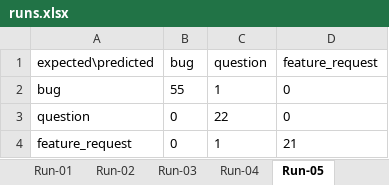
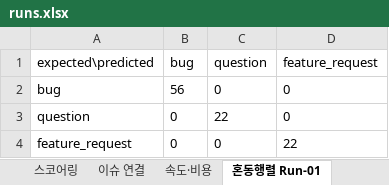
Before and after one commit to seokhyu-n/hw2-bug-triage, an Excel workbook: eval/runs.xlsx, sheet 혼동행렬 Run-01, drawn as a sheet; values as stored, in another font and other column widths than the file's, no borders; the diff names each change by its address in the sheet, - before the commit and + after, or states it on an @@ line.

```diff
--- a/eval/runs.xlsx (sheet 혼동행렬 Run-01)
+++ b/eval/runs.xlsx (sheet 혼동행렬 Run-01)
-sheet tab: Run-02
+sheet tab: 스코어링
-sheet tab: Run-03
+sheet tab: 이슈 연결
-sheet tab: Run-04
+sheet tab: 속도·비용
-sheet tab: Run-05
+sheet tab: 혼동행렬 Run-01
-B2 (bug): 55
+B2 (bug): 56
-C2 (question): 1
+C2 (question): 0
-C4 (question): 1
+C4 (question): 0
-D4 (feature_request): 21
+D4 (feature_request): 22
```
Also changed, not shown: sheet 추출, sheet 속도·비용, sheet 스코어링, sheet 분류, sheet 이슈 연결, sheet 전체 Run, 1 more sheet, other sheet tabs, charts or pictures, 12 other files.
